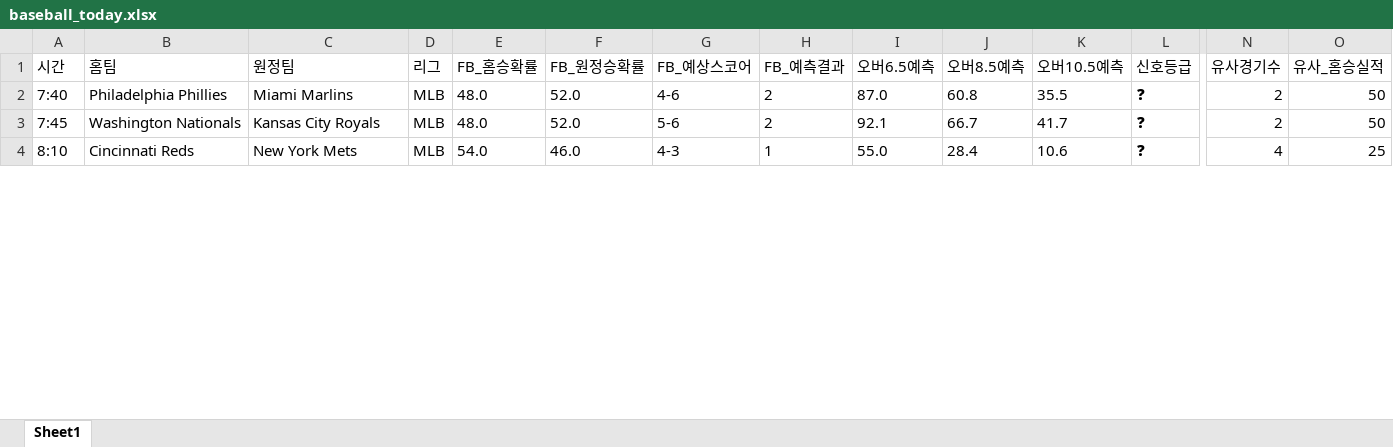
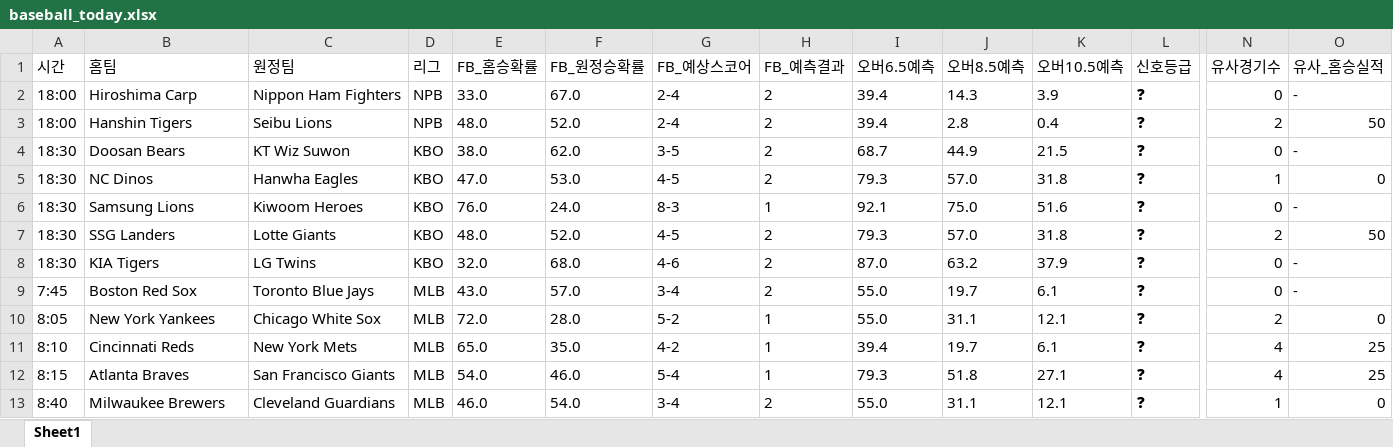
Before and after one commit to kongkong79/ai-pick, an Excel workbook: baseball_today.xlsx, sheet Sheet1, drawn as a sheet; only a part is shown, gaps mark what is left out; values as stored, in another font and other column widths than the file's, no borders; addresses are those after the commit; rows hold the shown columns only; the diff covers the shown part only; the diff names each change by its address in the sheet, - before the commit and + after, or states it on an @@ line.

Commit message:
📊 업데이트 - 2026-06-16 12:10

```diff
--- a/baseball_today.xlsx (sheet Sheet1)
+++ b/baseball_today.xlsx (sheet Sheet1)
+row 2: 18:00 | Hiroshima Carp | Nippon Ham Fighters | NPB | 33.0 | 67.0 | 2-4 | 2 | 39.4 | 14.3 | 3.9 | ❓ | 0 | -
-A3 (시간): 7:40
+A3 (시간): 18:00
-B3 (홈팀): Philadelphia Phillies
+B3 (홈팀): Hanshin Tigers
-C3 (원정팀): Miami Marlins
+C3 (원정팀): Seibu Lions
-D3 (리그): MLB
+D3 (리그): NPB
-G3 (FB_예상스코어): 4-6
+G3 (FB_예상스코어): 2-4
-I3 (오버6.5예측): 87.0
+I3 (오버6.5예측): 39.4
-J3 (오버8.5예측): 60.8
+J3 (오버8.5예측): 2.8
-K3 (오버10.5예측): 35.5
+K3 (오버10.5예측): 0.4
+row 4: 18:30 | Doosan Bears | KT Wiz Suwon | KBO | 38.0 | 62.0 | 3-5 | 2 | 68.7 | 44.9 | 21.5 | ❓ | 0 | -
+row 5: 18:30 | NC Dinos | Hanwha Eagles | KBO | 47.0 | 53.0 | 4-5 | 2 | 79.3 | 57.0 | 31.8 | ❓ | 1 | 0
+row 6: 18:30 | Samsung Lions | Kiwoom Heroes | KBO | 76.0 | 24.0 | 8-3 | 1 | 92.1 | 75.0 | 51.6 | ❓ | 0 | -
-A7 (시간): 7:45
+A7 (시간): 18:30
-B7 (홈팀): Washington Nationals
+B7 (홈팀): SSG Landers
-C7 (원정팀): Kansas City Royals
+C7 (원정팀): Lotte Giants
-D7 (리그): MLB
+D7 (리그): KBO
-G7 (FB_예상스코어): 5-6
+G7 (FB_예상스코어): 4-5
-I7 (오버6.5예측): 92.1
+I7 (오버6.5예측): 79.3
-J7 (오버8.5예측): 66.7
+J7 (오버8.5예측): 57.0
-K7 (오버10.5예측): 41.7
+K7 (오버10.5예측): 31.8
+row 8: 18:30 | KIA Tigers | LG Twins | KBO | 32.0 | 68.0 | 4-6 | 2 | 87.0 | 63.2 | 37.9 | ❓ | 0 | -
+row 9: 7:45 | Boston Red Sox | Toronto Blue Jays | MLB | 43.0 | 57.0 | 3-4 | 2 | 55.0 | 19.7 | 6.1 | ❓ | 0 | -
+row 10: 8:05 | New York Yankees | Chicago White Sox | MLB | 72.0 | 28.0 | 5-2 | 1 | 55.0 | 31.1 | 12.1 | ❓ | 2 | 0
-E11 (FB_홈승확률): 54.0
+E11 (FB_홈승확률): 65.0
-F11 (FB_원정승확률): 46.0
+F11 (FB_원정승확률): 35.0
-G11 (FB_예상스코어): 4-3
+G11 (FB_예상스코어): 4-2
-I11 (오버6.5예측): 55.0
+I11 (오버6.5예측): 39.4
-J11 (오버8.5예측): 28.4
+J11 (오버8.5예측): 19.7
-K11 (오버10.5예측): 10.6
+K11 (오버10.5예측): 6.1
+row 12: 8:15 | Atlanta Braves | San Francisco Giants | MLB | 54.0 | 46.0 | 5-4 | 1 | 79.3 | 51.8 | 27.1 | ❓ | 4 | 25
+row 13: 8:40 | Milwaukee Brewers | Cleveland Guardians | MLB | 46.0 | 54.0 | 3-4 | 2 | 55.0 | 31.1 | 12.1 | ❓ | 1 | 0
```
Also changed, not shown: 2 added rows, 4 removed rows and 23 edited cells elsewhere in this sheet.
